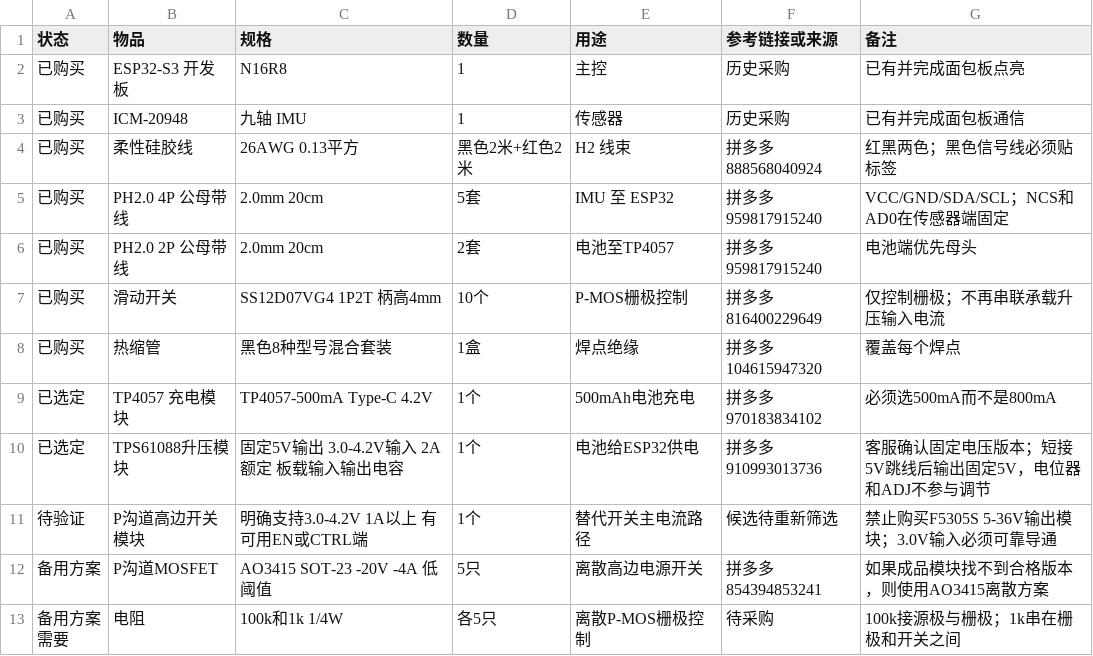
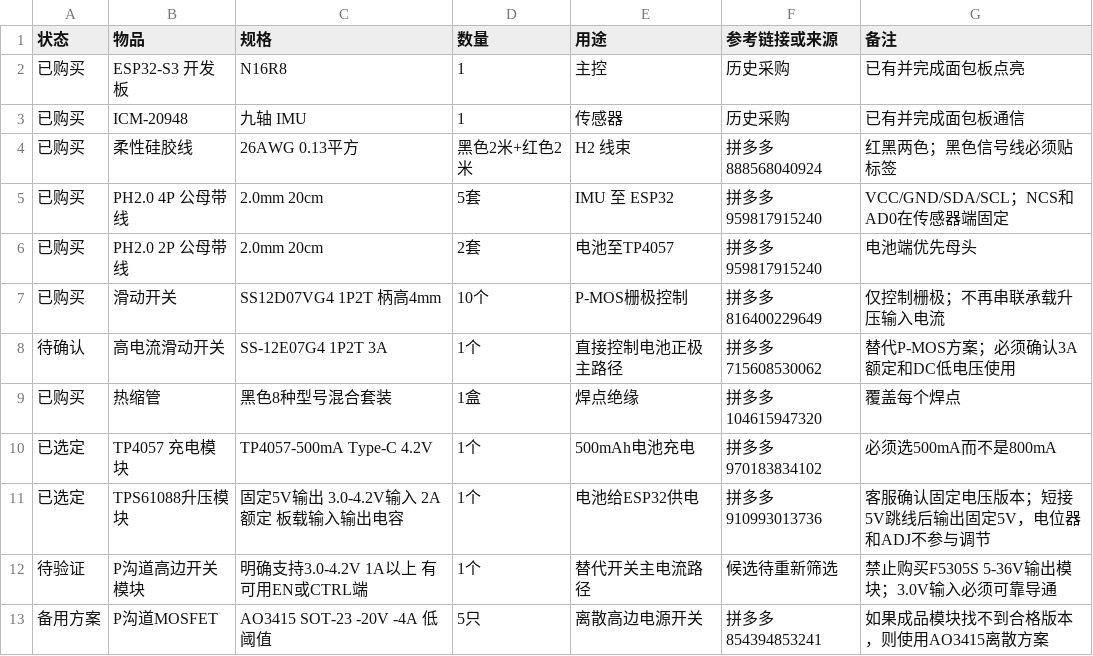
Before and after one commit to koreever66/kineshoot-initial-debug-v1, a CSV file: docs/hardware/H2_BOM.csv, drawn as a sheet; only a part is shown; the shorter side is filled out with more unchanged rows; the diff names each change by its address in the sheet, - before the commit and + after, or states it on an @@ line.

```diff
--- a/docs/hardware/H2_BOM.csv
+++ b/docs/hardware/H2_BOM.csv
+row 8: 待确认 | 高电流滑动开关 | SS-12E07G4 1P2T 3A | 1个 | 直接控制电池正极主路径 | 拼多多 715608530062 | 替代P-MOS方案；必须确认3A额定和DC低电压使用
```
Also changed, not shown: 1 other file.
